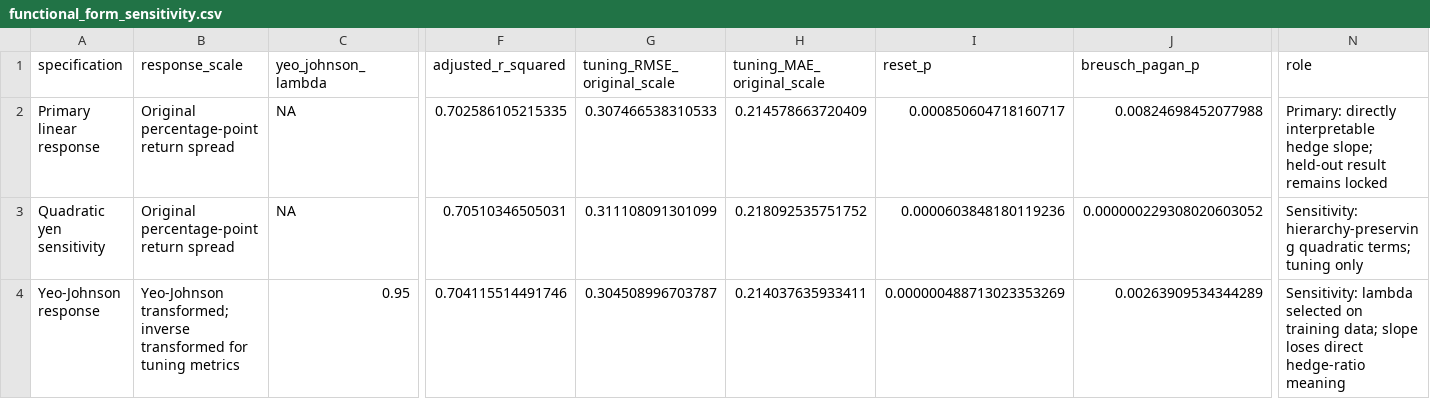
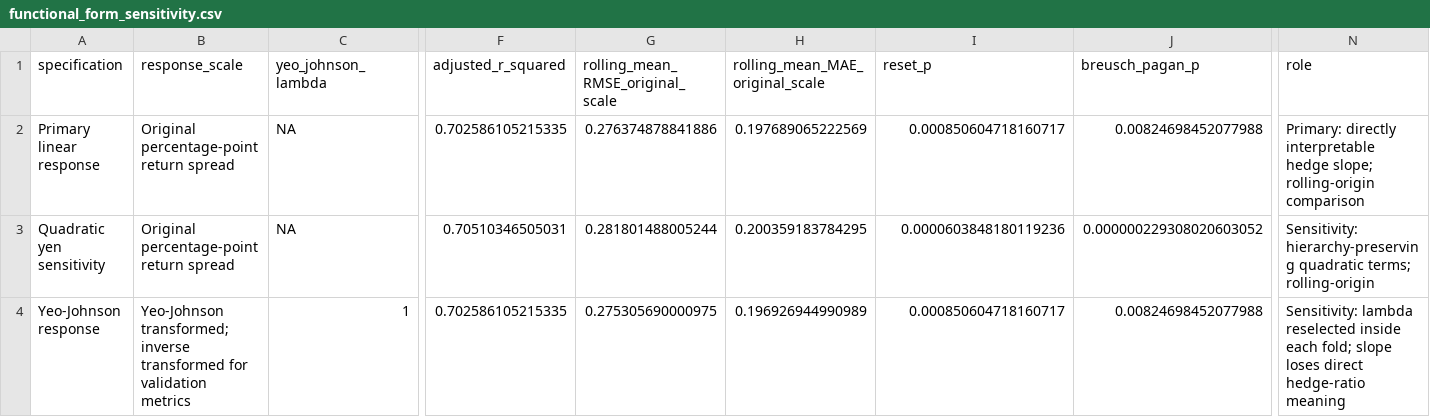
Before and after one commit to heaven999b/sta302-currency-hedge-analysis, a CSV file: results/functional_form_sensitivity.csv, drawn as a sheet; only a part is shown, gaps mark what is left out; the diff covers the shown part only; the diff names each change by its address in the sheet, - before the commit and + after, or states it on an @@ line.

```diff
--- a/results/functional_form_sensitivity.csv
+++ b/results/functional_form_sensitivity.csv
-G1: tuning_RMSE_original_scale
+G1: rolling_mean_RMSE_original_scale
-H1: tuning_MAE_original_scale
+H1: rolling_mean_MAE_original_scale
-G2 (rolling_mean_RMSE_original_scale): 0.307466538310533
+G2 (rolling_mean_RMSE_original_scale): 0.276374878841886
-H2 (rolling_mean_MAE_original_scale): 0.214578663720409
+H2 (rolling_mean_MAE_original_scale): 0.197689065222569
-N2 (role): …hedge slope; held-out result remains locked
+N2 (role): …hedge slope; rolling-origin comparison
-G3 (rolling_mean_RMSE_original_scale): 0.311108091301099
+G3 (rolling_mean_RMSE_original_scale): 0.281801488005244
-H3 (rolling_mean_MAE_original_scale): 0.218092535751752
+H3 (rolling_mean_MAE_original_scale): 0.200359183784295
-N3 (role): …quadratic terms; tuning only
+N3 (role): …quadratic terms; rolling-origin
-B4 (response_scale): …transformed for tuning metrics
+B4 (response_scale): …transformed for validation metrics
-C4 (yeo_johnson_lambda): 0.95
+C4 (yeo_johnson_lambda): 1
-F4 (adjusted_r_squared): 0.704115514491746
+F4 (adjusted_r_squared): 0.702586105215335
-G4 (rolling_mean_RMSE_original_scale): 0.304508996703787
+G4 (rolling_mean_RMSE_original_scale): 0.275305690000975
-H4 (rolling_mean_MAE_original_scale): 0.214037635933411
+H4 (rolling_mean_MAE_original_scale): 0.196926944990989
-I4 (reset_p): 0.000000488713023353269
+I4 (reset_p): 0.000850604718160717
-J4 (breusch_pagan_p): 0.00263909534344289
+J4 (breusch_pagan_p): 0.00824698452077988
-N4 (role): Sensitivity: lambda selected on training data; slope loses…
+N4 (role): Sensitivity: lambda reselected inside each fold; slope loses…
```
Also changed, not shown: 1 edited cell elsewhere in this file, data/DATA_DICTIONARY.csv, results/ARTIFACT_MANIFEST.csv, 39 other files.
